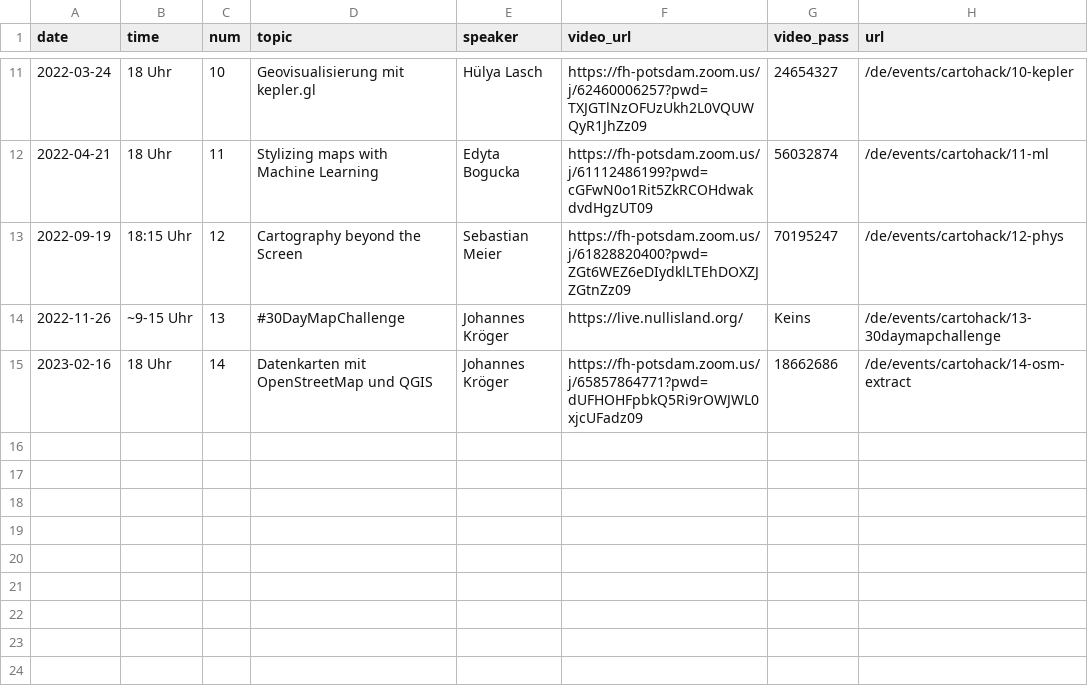
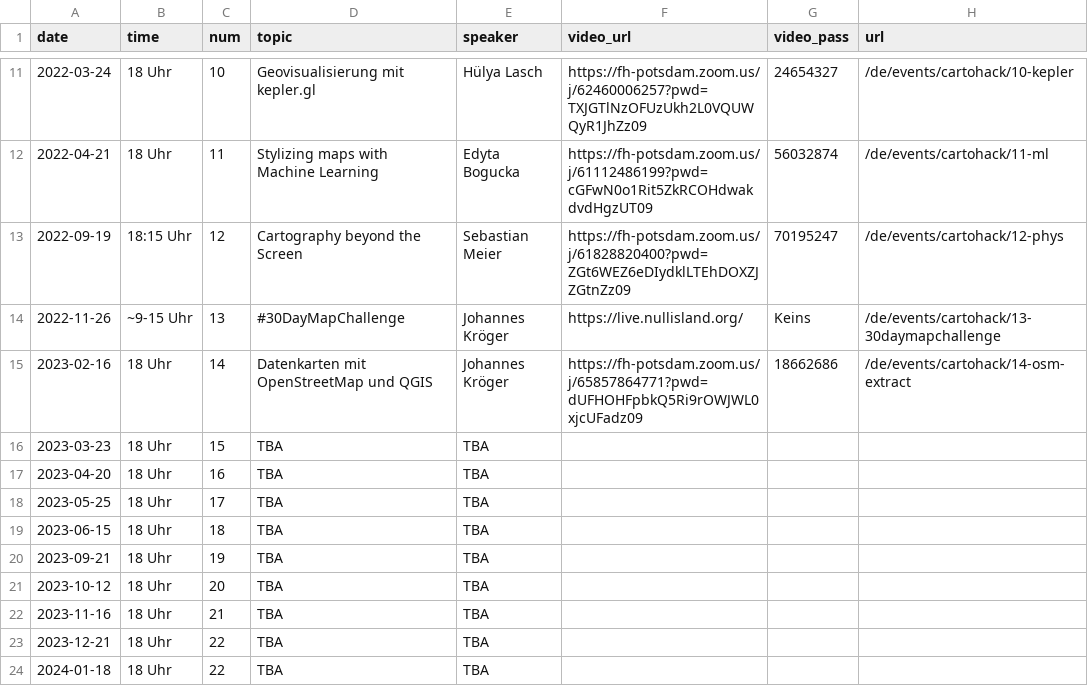
Before and after one commit to sebastian-meier/dgfk-kommission-forschung, a CSV file: _data/cartohack.csv, drawn as a sheet; only a part is shown, gaps mark what is left out.

Commit message:
cartohack schedule

```diff
--- a/_data/cartohack.csv
+++ b/_data/cartohack.csv
@@ -15 +15,10 @@ date,time,num,topic,speaker,video_url,video_pass,url
 2023-02-16,18 Uhr,14,Datenkarten mit OpenStreetMap und QGIS,Johannes Kröger,https://fh-potsdam.zoom.us/j/65857864771?pwd=dUFHOHFpbkQ5Ri9rOWJWL0xjcUFadz09,18662686,/de/events/cartohack/14-osm-extract
+2023-03-23,18 Uhr,15,TBA,TBA,,,
+2023-04-20,18 Uhr,16,TBA,TBA,,,
+2023-05-25,18 Uhr,17,TBA,TBA,,,
+2023-06-15,18 Uhr,18,TBA,TBA,,,
+2023-09-21,18 Uhr,19,TBA,TBA,,,
+2023-10-12,18 Uhr,20,TBA,TBA,,,
+2023-11-16,18 Uhr,21,TBA,TBA,,,
+2023-12-21,18 Uhr,22,TBA,TBA,,,
+2024-01-18,18 Uhr,22,TBA,TBA,,,
```
